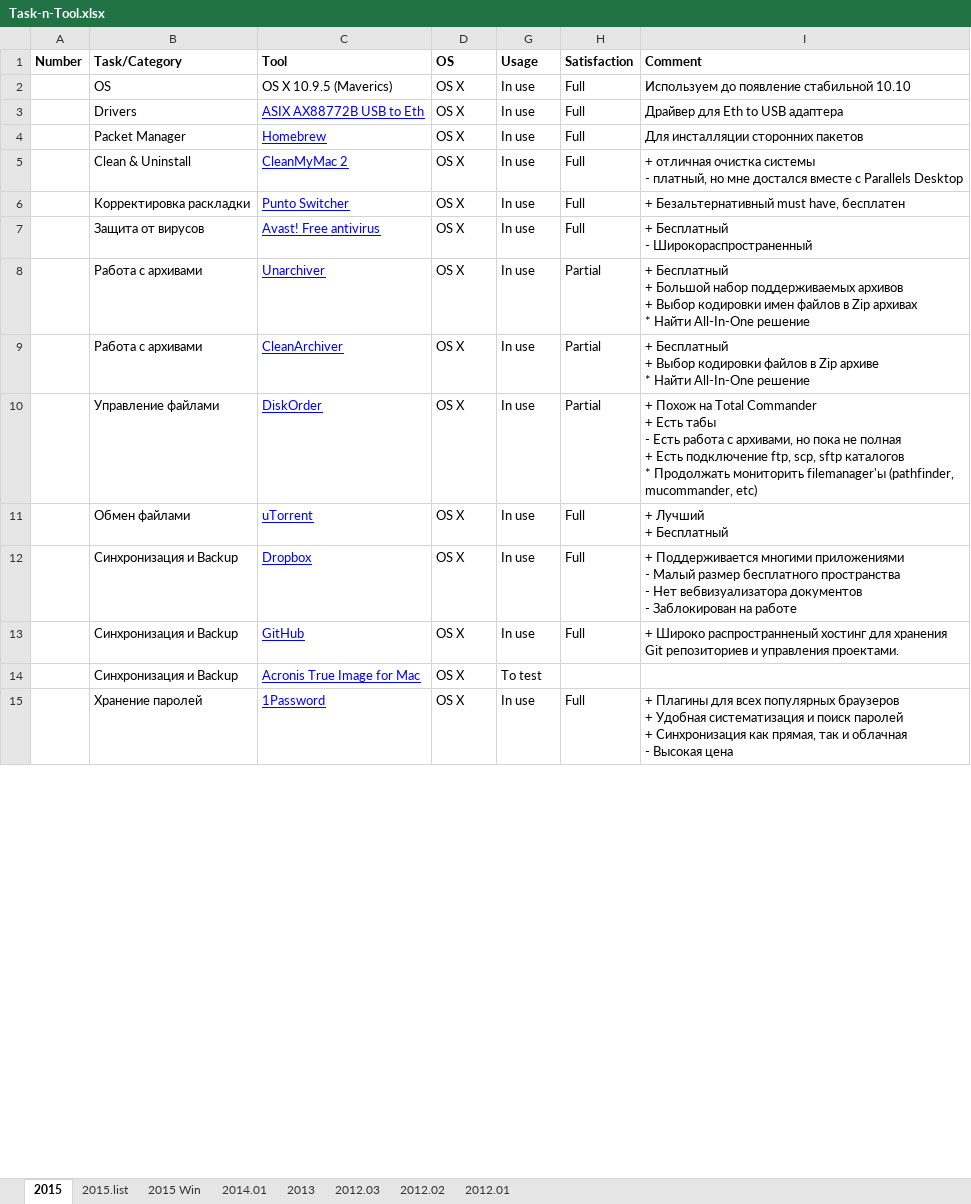
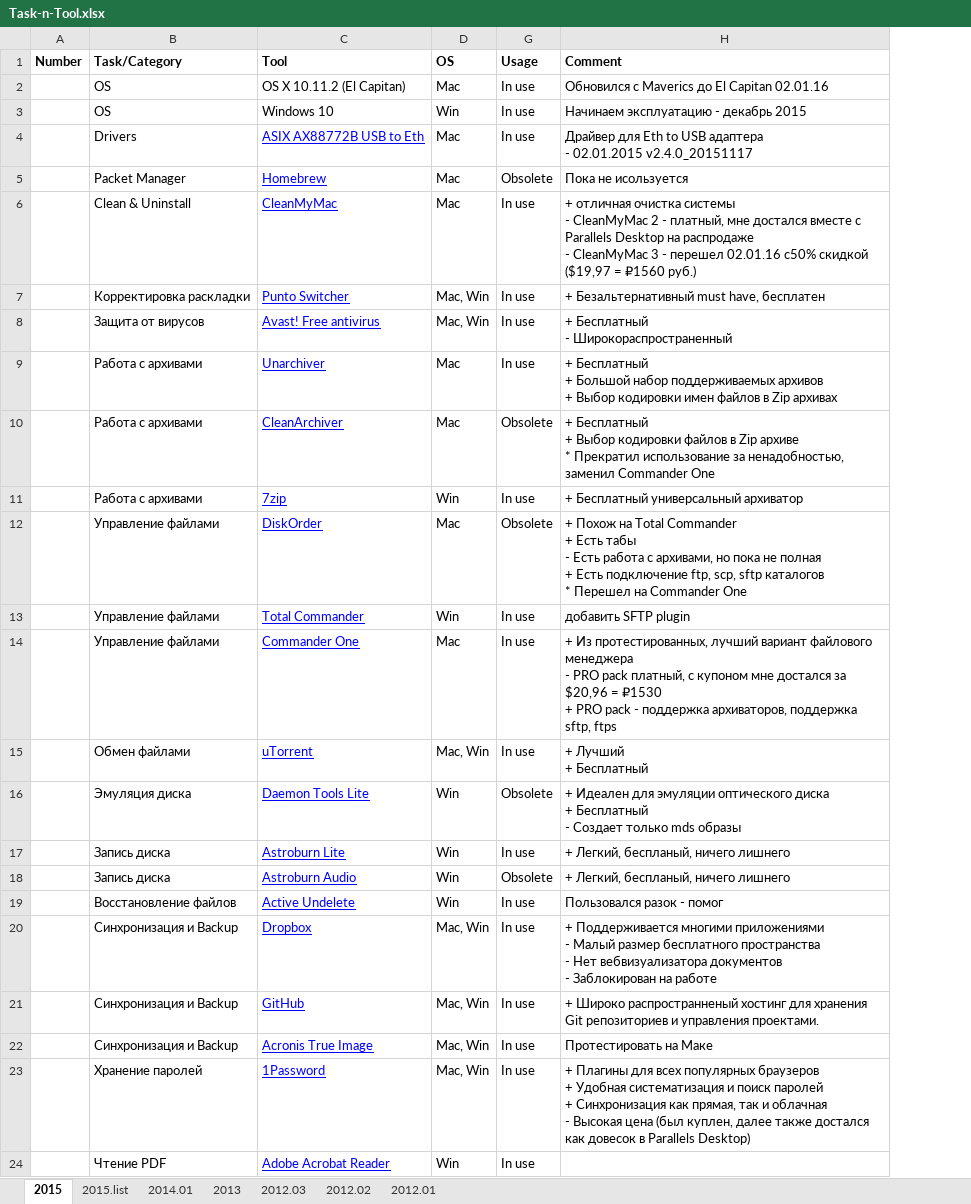
Before and after one commit to SergeyGomanyuk/Task-n-Tool, an Excel workbook: Task-n-Tool.xlsx, sheet 2015, drawn as a sheet; only a part is shown; values as stored, in another font and other column widths than the file's, no borders; removed rows and columns are numbered as before the commit, all else as after; ↵ is a line break in a cell; the diff covers the shown part only; the diff names each change by its address in the sheet, - before the commit and + after, or states it on an @@ line.

Commit message:
Mac soft updated

```diff
--- a/Task-n-Tool.xlsx (sheet 2015)
+++ b/Task-n-Tool.xlsx (sheet 2015)
-sheet tab: 2015 Win
-column H (Satisfaction), rows 3-13: Full | Full | Full | Full | Full | Partial | Partial | Partial | Full | Full | Full; row 15: Full
-row 2:  | OS | OS X 10.9.5 (Maverics) | OS X | In use | Full | Используем до появление стабильной 10.10
+row 2:  | OS | OS X 10.11.2 (El Capitan) | Mac | In use | Обновился с Maverics до El Capitan 02.01.16
+row 3:  | OS | Windows 10 | Win | In use | Начинаем эксплуатацию - декабрь 2015
-D4:D6 (OS): OS X
+D4:D6 (OS): Mac
-H4 (Comment): …USB адаптера
+H4 (Comment): …USB адаптера ↵ - 02.01.2015 v2.4.0_20151117
-G5 (Usage): In use
+G5 (Usage): Obsolete
-H5 (Comment): Для инсталляции сторонних пакетов
+H5 (Comment): Пока не исользуется
-C6 (Tool): CleanMyMac 2
+C6 (Tool): CleanMyMac
-H6 (Comment): …системы ↵ - платный, но мне достался вместе с Parallels Desktop
+H6 (Comment): …системы ↵ - CleanMyMac 2 - платный, мне достался вместе с Parallels Desktop на распродаже ↵ - CleanMyMac 3 - перешел 02.01.16 c50% скидкой ($19,97 = ₽1560 руб.)
-D7:D8 (OS): OS X
+D7:D8 (OS): Mac, Win
-D9:D10 (OS): OS X
+D9:D10 (OS): Mac
-H9 (Comment): …Zip архивах ↵ * Найти All-In-One решение
+H9 (Comment): …Zip архивах
-G10 (Usage): In use
+G10 (Usage): Obsolete
-H10 (Comment): …архиве ↵ * Найти All-In-One решение
+H10 (Comment): …архиве ↵ * Прекратил использование за ненадобностью, заменил Commander One
+row 11:  | Работа с архивами | 7zip | Win | In use | + Бесплатный универсальный архиватор
-D12 (OS): OS X
+D12 (OS): Mac
-G12 (Usage): In use
+G12 (Usage): Obsolete
-H12 (Comment): …каталогов ↵ * Продолжать мониторить filemanager'ы (pathfinder, mucommander, etc)
+H12 (Comment): …каталогов ↵ * Перешел на Commander One
+row 13:  | Управление файлами | Total Commander | Win | In use | добавить SFTP plugin
+row 14:  | Управление файлами | Commander One | Mac | In use | + Из протестированных, лучший вариант файлового менеджера ↵ - PRO pack платный, с купоном мне достался за $20,96 = ₽1530 ↵ + PRO pack - поддержка архиваторов, поддержка sftp, ftps
-D15 (OS): OS X
+D15 (OS): Mac, Win
+row 16:  | Эмуляция диска | Daemon Tools Lite | Win | Obsolete | + Идеален для эмуляции оптического диска ↵ + Бесплатный ↵ - Создает только mds образы
+row 17:  | Запись диска | Astroburn Lite | Win | In use | + Легкий, беспланый, ничего лишнего
+row 18:  | Запись диска | Astroburn Audio | Win | Obsolete | + Легкий, беспланый, ничего лишнего
+row 19:  | Восстановление файлов | Active Undelete | Win | In use | Пользовался разок - помог
-D20:D21 (OS): OS X
+D20:D21 (OS): Mac, Win
-row 14:  | Синхронизация и Backup | Acronis True Image for Mac | OS X | To test
+row 22:  | Синхронизация и Backup | Acronis True Image | Mac, Win | In use | Протестировать на Маке
-D23 (OS): OS X
+D23 (OS): Mac, Win
-H23 (Comment): …Высокая цена
+H23 (Comment): …Высокая цена (был куплен, далее также достался как довесок в Parallels Desktop)
+row 24:  | Чтение PDF | Adobe Acrobat Reader | Win | In use
```
Also changed, not shown: 17 added rows, 1 removed row and 41 edited cells elsewhere in this sheet, sheet 2015.list.
